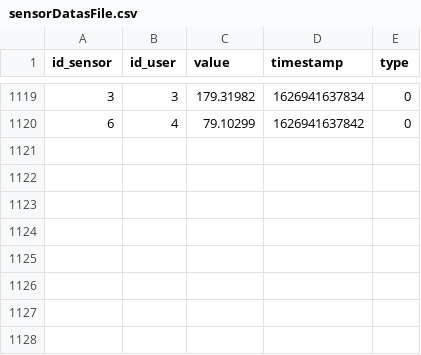
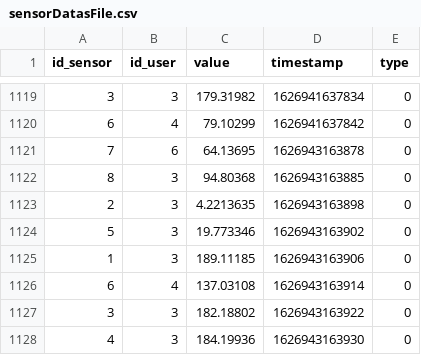
Before and after one commit to flippybit/SeniorSense, a CSV file: datafiles/sensorDatasFile.csv, drawn as a sheet; only a part is shown, gaps mark what is left out.

```diff
--- a/datafiles/sensorDatasFile.csv
+++ b/datafiles/sensorDatasFile.csv
@@ -1120 +1120,9 @@ id_sensor,id_user,value,timestamp,type
 6,4,79.10299,1626941637842,0
+7,6,64.13695,1626943163878,0
+8,3,94.80368,1626943163885,0
+2,3,4.2213635,1626943163898,0
+5,3,19.773346,1626943163902,0
+1,3,189.11185,1626943163906,0
+6,4,137.03108,1626943163914,0
+3,3,182.18802,1626943163922,0
+4,3,184.19936,1626943163930,0
```
Also changed, not shown: datafiles/sensorFile.csv, datafiles/sensorNotisFile.csv, 2 other files.
